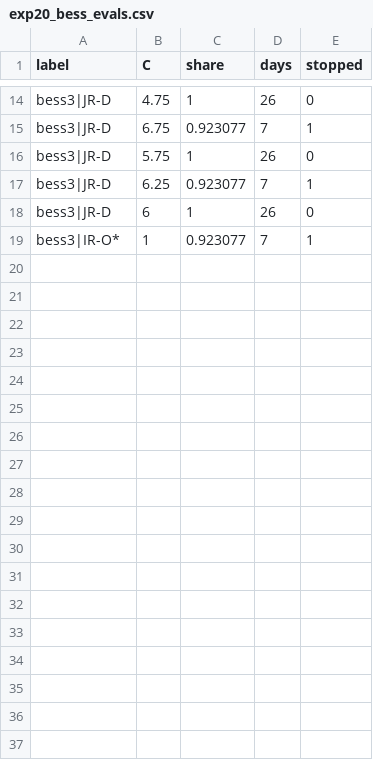
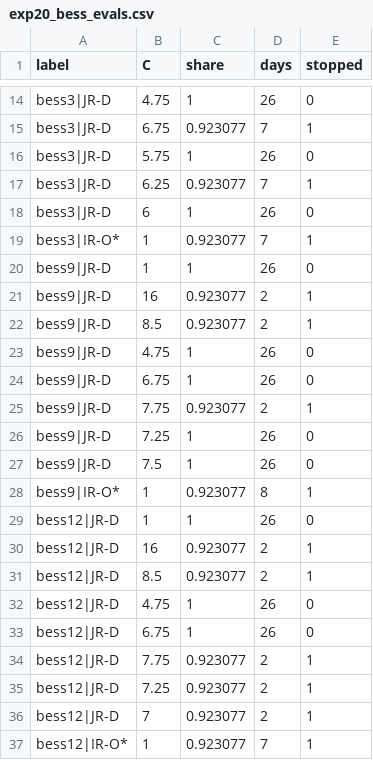
Before and after one commit to CCchen-Crush/datacenter, a CSV file: matlab/results/exp20_bess_evals.csv, drawn as a sheet; only a part is shown, gaps mark what is left out.

```diff
--- a/matlab/results/exp20_bess_evals.csv
+++ b/matlab/results/exp20_bess_evals.csv
@@ -19 +19,19 @@ bess3|JR-D,6,1,26,0
 bess3|IR-O*,1,0.923077,7,1
+bess9|JR-D,1,1,26,0
+bess9|JR-D,16,0.923077,2,1
+bess9|JR-D,8.5,0.923077,2,1
+bess9|JR-D,4.75,1,26,0
+bess9|JR-D,6.75,1,26,0
+bess9|JR-D,7.75,0.923077,2,1
+bess9|JR-D,7.25,1,26,0
+bess9|JR-D,7.5,1,26,0
+bess9|IR-O*,1,0.923077,8,1
+bess12|JR-D,1,1,26,0
+bess12|JR-D,16,0.923077,2,1
+bess12|JR-D,8.5,0.923077,2,1
+bess12|JR-D,4.75,1,26,0
+bess12|JR-D,6.75,1,26,0
+bess12|JR-D,7.75,0.923077,2,1
+bess12|JR-D,7.25,0.923077,2,1
+bess12|JR-D,7,0.923077,2,1
+bess12|IR-O*,1,0.923077,7,1
```
Also changed, not shown: 1 other file.
